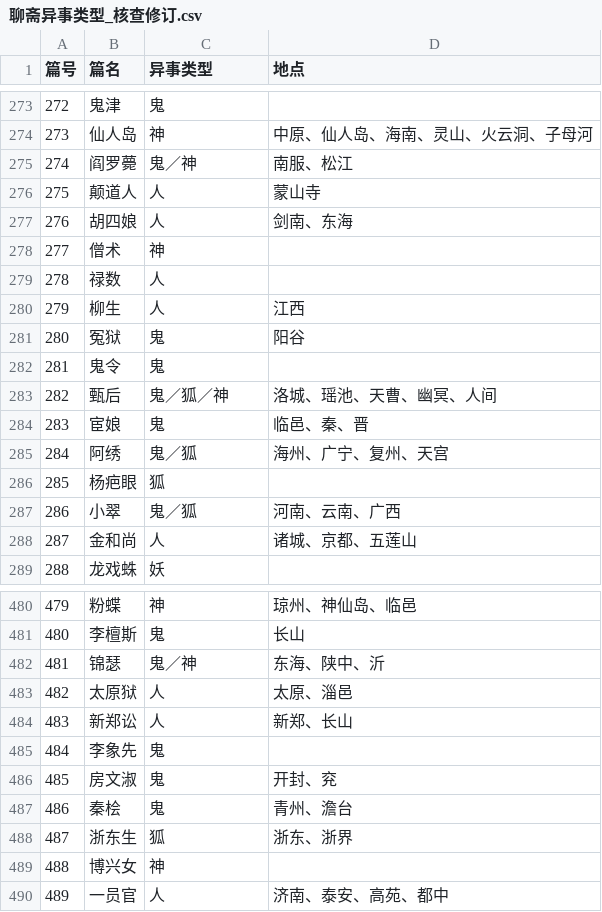
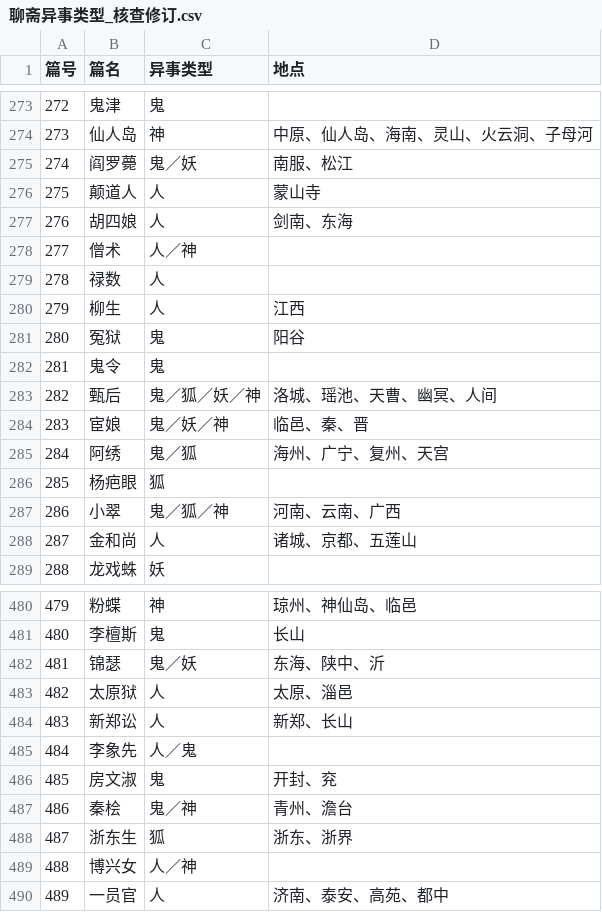
Before and after one commit to Pingliang123/liaozhai-text-map, a CSV file: reports/聊斋异事类型_核查修订.csv, drawn as a sheet; only a part is shown, gaps mark what is left out; the diff covers the shown part only.

```diff
--- a/reports/聊斋异事类型_核查修订.csv
+++ b/reports/聊斋异事类型_核查修订.csv
@@ -274,6 +274,6 @@
 "273","仙人岛","神","中原、仙人岛、海南、灵山、火云洞、子母河"
-"274","阎罗薨","鬼／神","南服、松江"
+"274","阎罗薨","鬼／妖","南服、松江"
 "275","颠道人","人","蒙山寺"
 "276","胡四娘","人","剑南、东海"
-"277","僧术","神",""
+"277","僧术","人／神",""
 "278","禄数","人",""
@@ -282,7 +282,7 @@
 "281","鬼令","鬼",""
-"282","甄后","鬼／狐／神","洛城、瑶池、天曹、幽冥、人间"
-"283","宦娘","鬼","临邑、秦、晋"
+"282","甄后","鬼／狐／妖／神","洛城、瑶池、天曹、幽冥、人间"
+"283","宦娘","鬼／妖／神","临邑、秦、晋"
 "284","阿绣","鬼／狐","海州、广宁、复州、天宫"
 "285","杨疤眼","狐",""
-"286","小翠","鬼／狐","河南、云南、广西"
+"286","小翠","鬼／狐／神","河南、云南、广西"
 "287","金和尚","人","诸城、京都、五莲山"
@@ -481,10 +481,10 @@
 "480","李檀斯","鬼","长山"
-"481","锦瑟","鬼／神","东海、陕中、沂"
+"481","锦瑟","鬼／妖","东海、陕中、沂"
 "482","太原狱","人","太原、淄邑"
 "483","新郑讼","人","新郑、长山"
-"484","李象先","鬼",""
+"484","李象先","人／鬼",""
 "485","房文淑","鬼","开封、兖"
-"486","秦桧","鬼","青州、澹台"
+"486","秦桧","鬼／神","青州、澹台"
 "487","浙东生","狐","浙东、浙界"
-"488","博兴女","神",""
+"488","博兴女","人／神",""
 "489","一员官","人","济南、泰安、高苑、都中"
```
Also changed, not shown: 39 edited cells elsewhere in this file, 7 other files.
